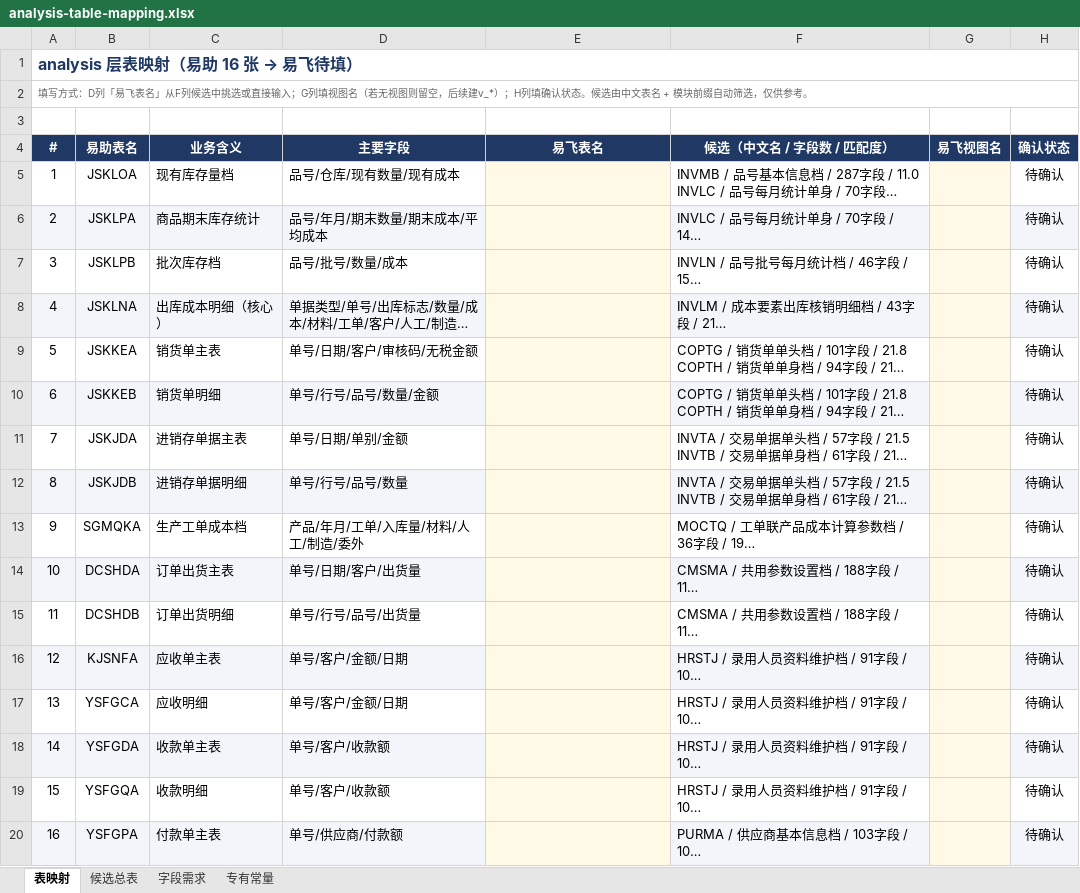
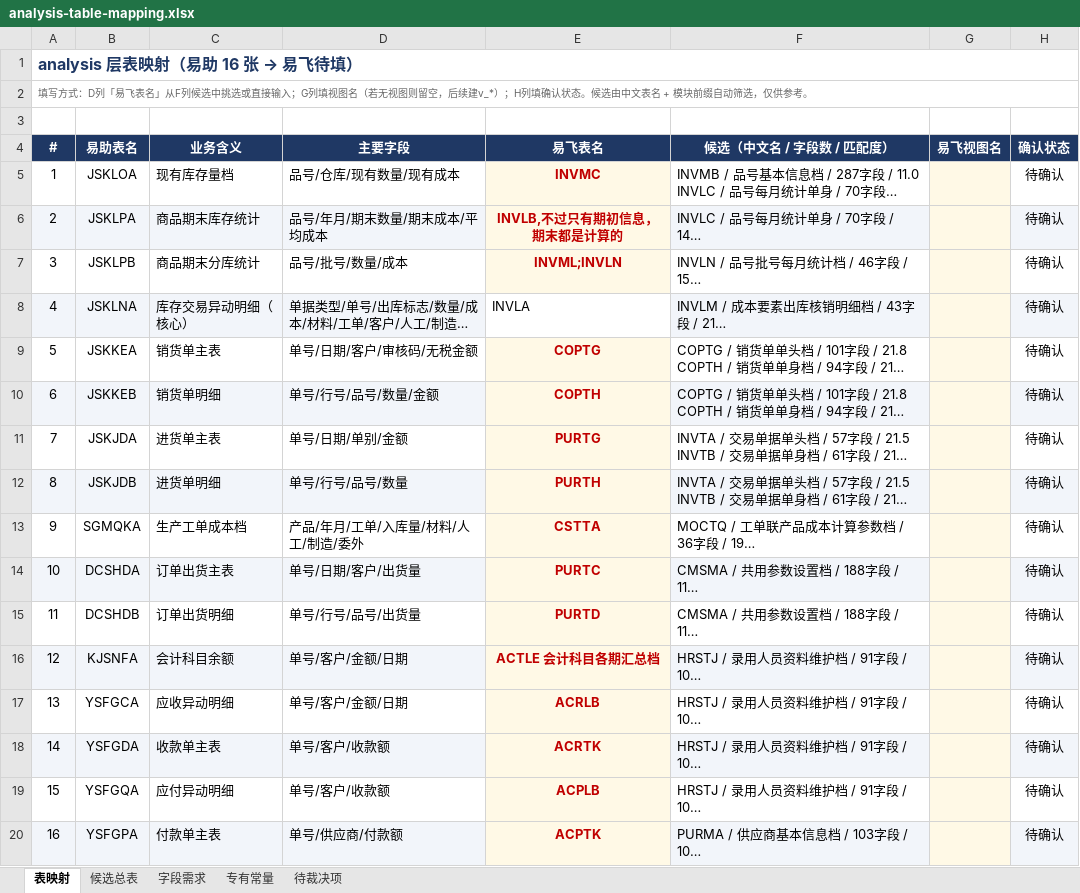
Before and after one commit to github279355466/YFAgent, an Excel workbook: docs/plans/analysis-table-mapping.xlsx, sheet 表映射, drawn as a sheet; long unchanged cells end in …; values as stored, in another font and other column widths than the file's, no borders; the diff names each change by its address in the sheet, - before the commit and + after, or states it on an @@ line.

Commit message:
feat(analysis): 完成 85 项字段级易助→易飞映射验证，新增待裁决项 Sheet
- 字典 field-index.csv 含 column_cn 中文字段名，可做语义级映射（非序号猜测）
- 从 templates.ts 注释还原 85 个易助字段权威语义
- 两轮实库探针验证高风险项（INVLA 成本四要素/审核码取值/金额口径）
- 结果：69 直接对应 / 12 需换列 / 4 无等价列
- 新增 Sheet「待裁决项」9 项（P0=2 P1=4 P2=3），含实测证据与建议方案

```diff
--- a/docs/plans/analysis-table-mapping.xlsx (sheet 表映射)
+++ b/docs/plans/analysis-table-mapping.xlsx (sheet 表映射)
+sheet tab: 待裁决项
-E5 (易飞表名): (empty)
+E5 (易飞表名): INVMC
-E6 (易飞表名): (empty)
+E6 (易飞表名): INVLB,不过只有期初信息，期末都是计算的
-C7 (业务含义): 批次库存档
+C7 (业务含义): 商品期末分库统计
-E7 (易飞表名): (empty)
+E7 (易飞表名): INVML;INVLN
-C8 (业务含义): 出库成本明细（核心）
+C8 (业务含义): 库存交易异动明细（核心）
-E8 (易飞表名): (empty)
+E8 (易飞表名): INVLA
-E8 fill: #FFF9E6
+E8 fill: none
-E9 (易飞表名): (empty)
+E9 (易飞表名): COPTG
-E10 (易飞表名): (empty)
+E10 (易飞表名): COPTH
-C11 (业务含义): 进销存单据主表
+C11 (业务含义): 进货单主表
-E11 (易飞表名): (empty)
+E11 (易飞表名): PURTG
-C12 (业务含义): 进销存单据明细
+C12 (业务含义): 进货单明细
-E12 (易飞表名): (empty)
+E12 (易飞表名): PURTH
-E13 (易飞表名): (empty)
+E13 (易飞表名): CSTTA
-E14 (易飞表名): (empty)
+E14 (易飞表名): PURTC
-E15 (易飞表名): (empty)
+E15 (易飞表名): PURTD
-C16 (业务含义): 应收单主表
+C16 (业务含义): 会计科目余额
-E16 (易飞表名): (empty)
+E16 (易飞表名): ACTLE 会计科目各期汇总档
-C17 (业务含义): 应收明细
+C17 (业务含义): 应收异动明细
-E17 (易飞表名): (empty)
+E17 (易飞表名): ACRLB
-E18 (易飞表名): (empty)
+E18 (易飞表名): ACRTK
-C19 (业务含义): 收款明细
+C19 (业务含义): 应付异动明细
-E19 (易飞表名): (empty)
+E19 (易飞表名): ACPLB
-E20 (易飞表名): (empty)
+E20 (易飞表名): ACPTK
```
Also changed, not shown: sheet 字段需求, sheet 专有常量, 1 other file.
